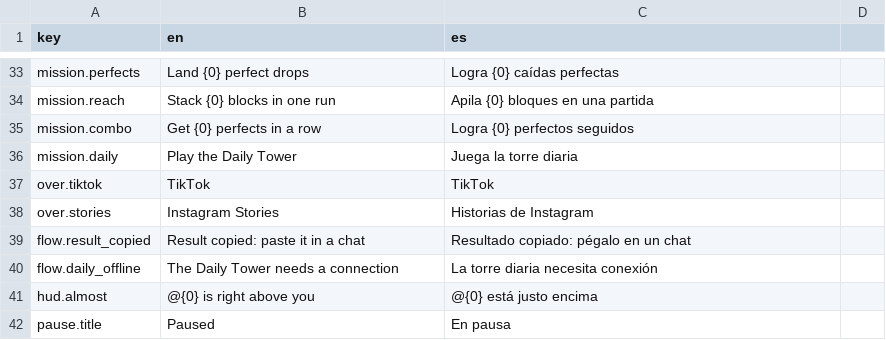
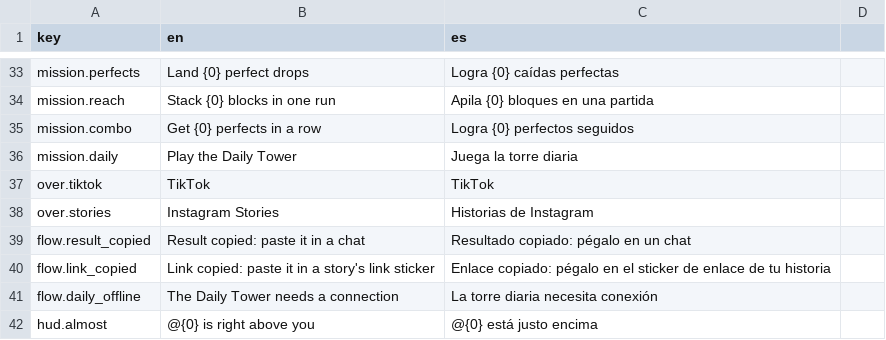
Before and after one commit to AndyRmCz/game.stack-it, a CSV file: unity/Assets/_Project/Resources/StackIt/strings.csv, drawn as a sheet; only a part is shown, gaps mark what is left out; the shorter side is filled out with more unchanged rows.

Commit message:
feat: challenge link opens the game, or the store if it isn't installed
The challenge page reads the visitor's phone from the User-Agent. On Android its button is
an intent: the game opens on the challenge if installed, otherwise the Play Store with the
install referrer, so the first launch still opens the challenge. On iPhone it tries the game
and falls back to the App Store after 1.5 s. Only the stores that help are shown; the page
is cached per user agent. Sharing also copies the link, since Instagram and TikTok keep the
image but drop the text: the player pastes it into a story's link sticker.

```diff
--- a/unity/Assets/_Project/Resources/StackIt/strings.csv
+++ b/unity/Assets/_Project/Resources/StackIt/strings.csv
@@ -39,2 +39,3 @@ over.stories,Instagram Stories,Historias de Instagram
 flow.result_copied,Result copied: paste it in a chat,Resultado copiado: pégalo en un chat
+flow.link_copied,Link copied: paste it in a story's link sticker,Enlace copiado: pégalo en el sticker de enlace de tu historia
 flow.daily_offline,The Daily Tower needs a connection,La torre diaria necesita conexión
```
Also changed, not shown: 7 other files.
